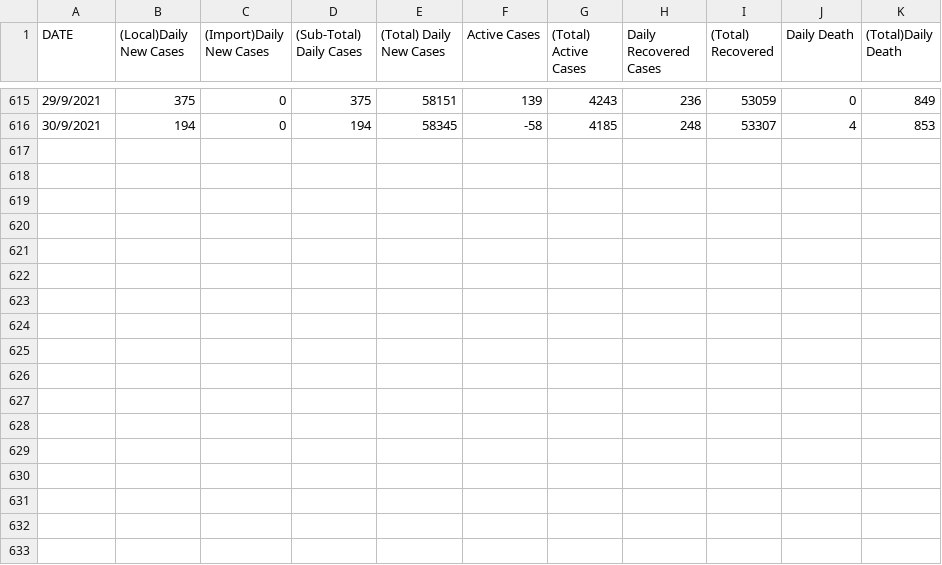
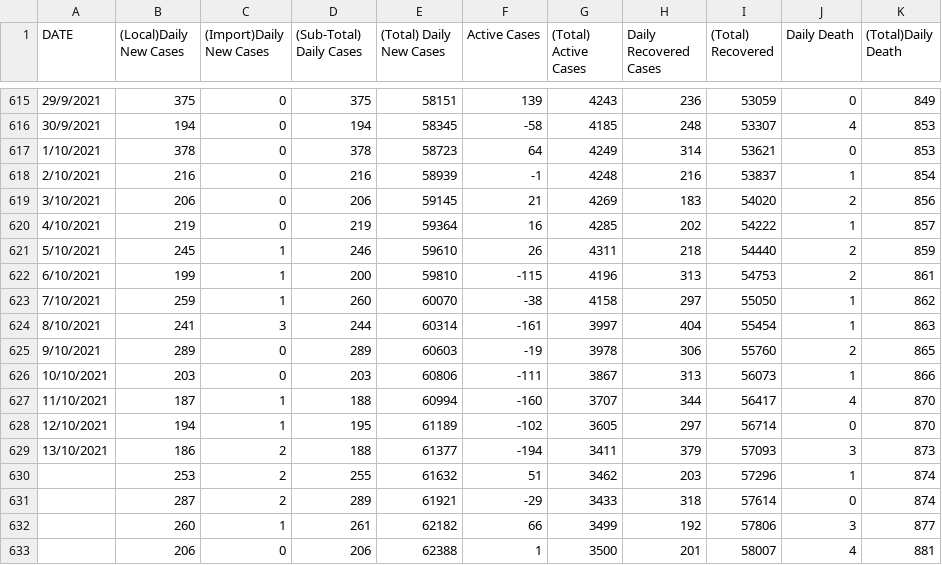
Before and after one commit to DataOptimalGroup/COVID19-MALAYSIA, a CSV file: MELAKA.csv, drawn as a sheet; only a part is shown, gaps mark what is left out; the diff names each change by its address in the sheet, - before the commit and + after, or states it on an @@ line.

```diff
--- a/MELAKA.csv
+++ b/MELAKA.csv
+row 617: 1/10/2021 | 378 | 0 | 378 | 58723 | 64 | 4249 | 314 | 53621 | 0 | 853
+row 618: 2/10/2021 | 216 | 0 | 216 | 58939 | -1 | 4248 | 216 | 53837 | 1 | 854
+row 619: 3/10/2021 | 206 | 0 | 206 | 59145 | 21 | 4269 | 183 | 54020 | 2 | 856
+row 620: 4/10/2021 | 219 | 0 | 219 | 59364 | 16 | 4285 | 202 | 54222 | 1 | 857
+row 621: 5/10/2021 | 245 | 1 | 246 | 59610 | 26 | 4311 | 218 | 54440 | 2 | 859
+row 622: 6/10/2021 | 199 | 1 | 200 | 59810 | -115 | 4196 | 313 | 54753 | 2 | 861
+row 623: 7/10/2021 | 259 | 1 | 260 | 60070 | -38 | 4158 | 297 | 55050 | 1 | 862
+row 624: 8/10/2021 | 241 | 3 | 244 | 60314 | -161 | 3997 | 404 | 55454 | 1 | 863
+row 625: 9/10/2021 | 289 | 0 | 289 | 60603 | -19 | 3978 | 306 | 55760 | 2 | 865
+row 626: 10/10/2021 | 203 | 0 | 203 | 60806 | -111 | 3867 | 313 | 56073 | 1 | 866
+row 627: 11/10/2021 | 187 | 1 | 188 | 60994 | -160 | 3707 | 344 | 56417 | 4 | 870
+row 628: 12/10/2021 | 194 | 1 | 195 | 61189 | -102 | 3605 | 297 | 56714 | 0 | 870
+row 629: 13/10/2021 | 186 | 2 | 188 | 61377 | -194 | 3411 | 379 | 57093 | 3 | 873
+row 630:  | 253 | 2 | 255 | 61632 | 51 | 3462 | 203 | 57296 | 1 | 874
+row 631:  | 287 | 2 | 289 | 61921 | -29 | 3433 | 318 | 57614 | 0 | 874
+row 632:  | 260 | 1 | 261 | 62182 | 66 | 3499 | 192 | 57806 | 3 | 877
+row 633:  | 206 | 0 | 206 | 62388 | 1 | 3500 | 201 | 58007 | 4 | 881
```
Also changed, not shown: NEGERISEMBILAN.csv, PAHANG.csv, 14 other files.
